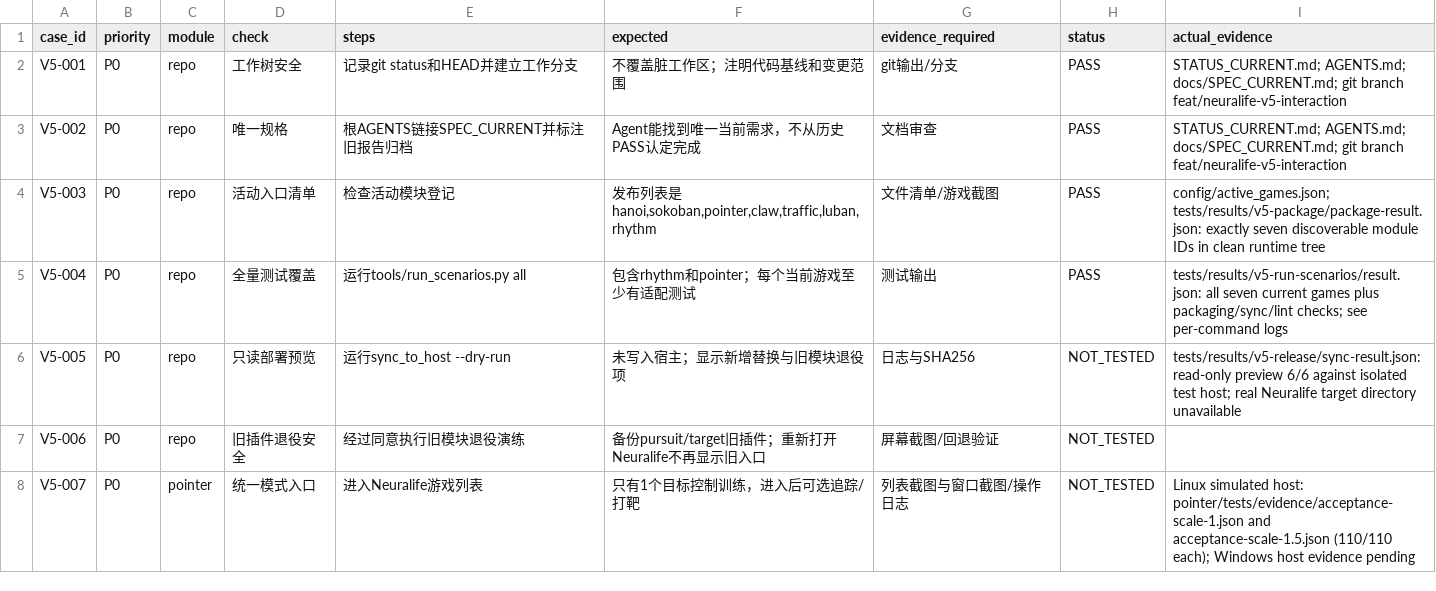
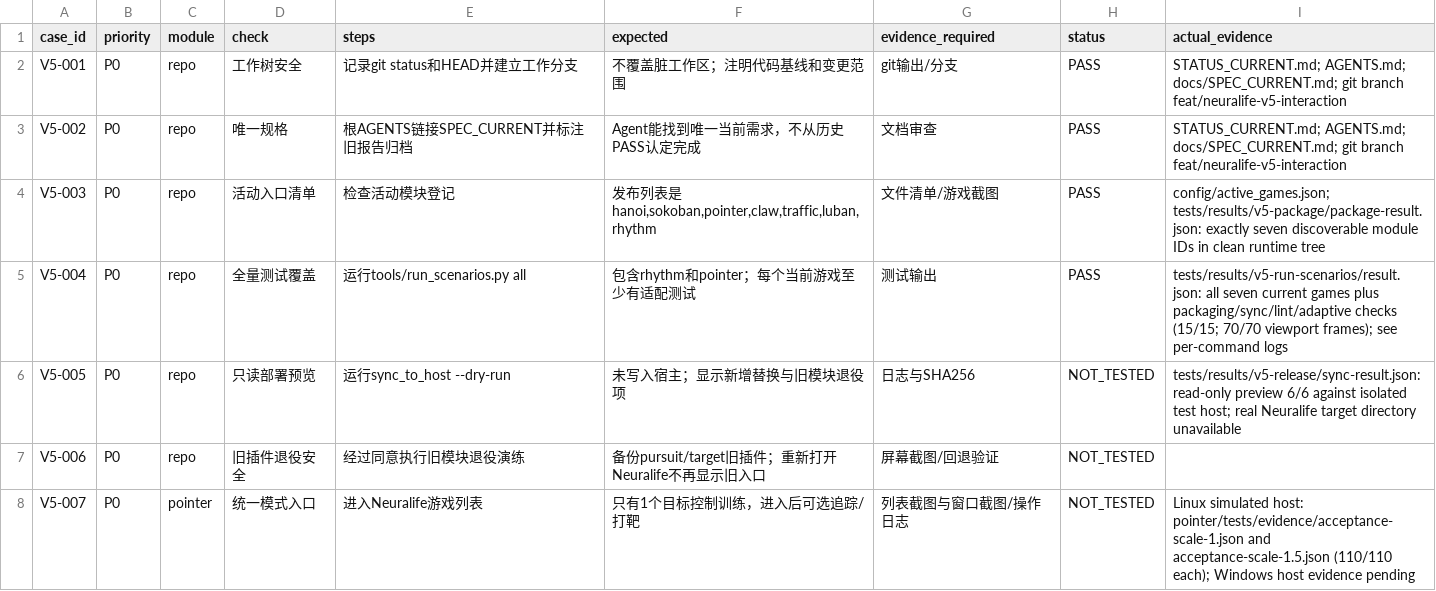
Before and after one commit to ZZX0109/BCI-Game, a CSV file: V5_ACCEPTANCE.csv, drawn as a sheet; only a part is shown.

Commit message:
test(v5): record desktop viewport evidence and updated acceptance scope

```diff
--- a/V5_ACCEPTANCE.csv
+++ b/V5_ACCEPTANCE.csv
@@ -4,3 +4,3 @@ V5-002,P0,repo,唯一规格,根AGENTS链接SPEC_CURRENT并标注旧报告归档,
 V5-003,P0,repo,活动入口清单,检查活动模块登记,"发布列表是hanoi,sokoban,pointer,claw,traffic,luban,rhythm",文件清单/游戏截图,PASS,config/active_games.json; tests/results/v5-package/package-result.json: exactly seven discoverable module IDs in clean runtime tree
-V5-004,P0,repo,全量测试覆盖,运行tools/run_scenarios.py all,包含rhythm和pointer；每个当前游戏至少有适配测试,测试输出,PASS,tests/results/v5-run-scenarios/result.json: all seven current games plus packaging/sync/lint checks; see per-command logs
+V5-004,P0,repo,全量测试覆盖,运行tools/run_scenarios.py all,包含rhythm和pointer；每个当前游戏至少有适配测试,测试输出,PASS,tests/results/v5-run-scenarios/result.json: all seven current games plus packaging/sync/lint/adaptive checks (15/15; 70/70 viewport frames); see per-command logs
 V5-005,P0,repo,只读部署预览,运行sync_to_host --dry-run,未写入宿主；显示新增替换与旧模块退役项,日志与SHA256,NOT_TESTED,tests/results/v5-release/sync-result.json: read-only preview 6/6 against isolated test host; real Neuralife target directory unavailable
```
Also changed, not shown: 36 other files.
